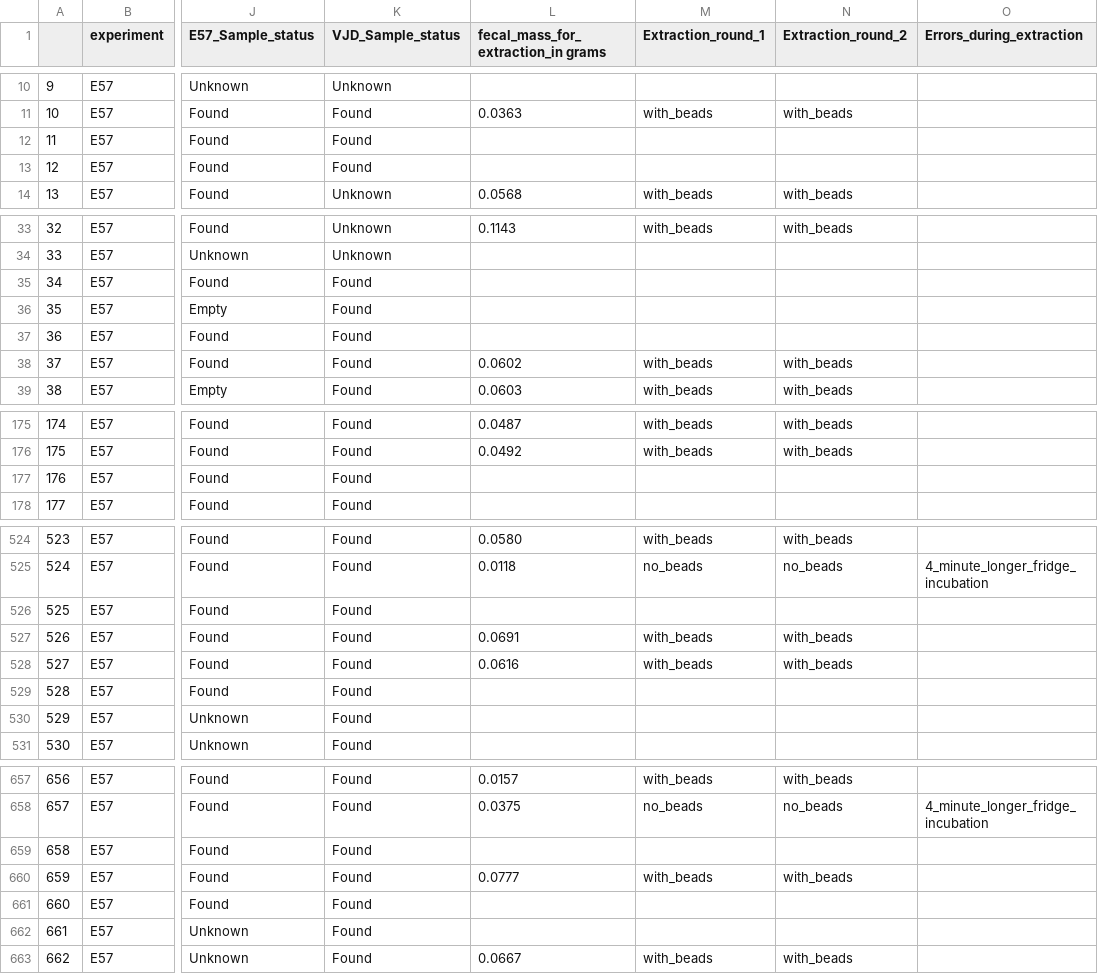
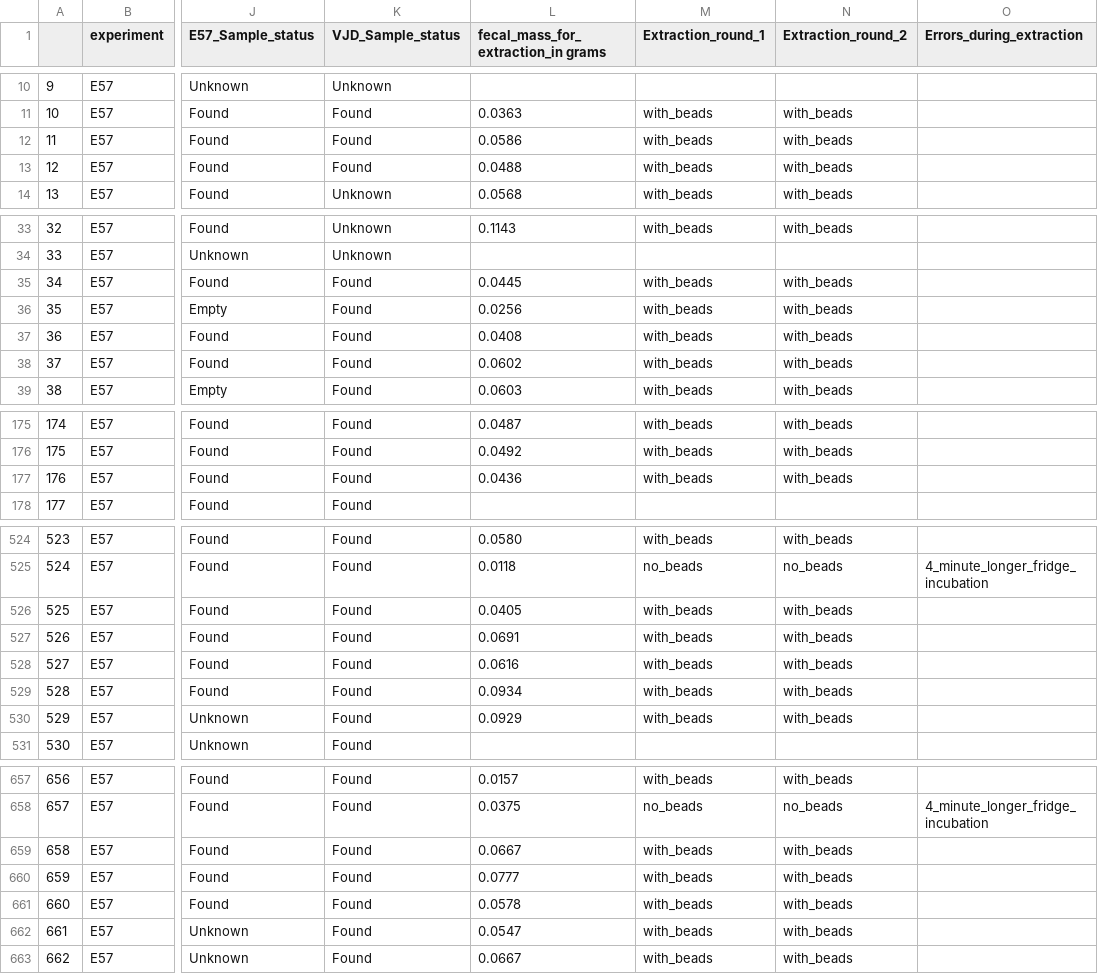
Before and after one commit to Dileshi/Eimeria_Quant2, a CSV file: Raw_Data/E88_primary_sample_location.csv, drawn as a sheet; only a part is shown, gaps mark what is left out; the diff covers the shown part only; the diff names each change by its address in the sheet, - before the commit and + after, or states it on an @@ line.

```diff
--- a/Raw_Data/E88_primary_sample_location.csv
+++ b/Raw_Data/E88_primary_sample_location.csv
-L12: (empty)
+L12: 0.0586
-M12:M13 (Extraction_round_1): (empty)
+M12:M13 (Extraction_round_1): with_beads
-N12:N13 (Extraction_round_2): (empty)
+N12:N13 (Extraction_round_2): with_beads
-L13: (empty)
+L13: 0.0488
-L35: (empty)
+L35: 0.0445
-M35:M37 (Extraction_round_1): (empty)
+M35:M37 (Extraction_round_1): with_beads
-N35:N37 (Extraction_round_2): (empty)
+N35:N37 (Extraction_round_2): with_beads
-L36: (empty)
+L36: 0.0256
-L37: (empty)
+L37: 0.0408
-L177: (empty)
+L177: 0.0436
-M177 (Extraction_round_1): (empty)
+M177 (Extraction_round_1): with_beads
-N177 (Extraction_round_2): (empty)
+N177 (Extraction_round_2): with_beads
-L526: (empty)
+L526: 0.0405
-M526 (Extraction_round_1): (empty)
+M526 (Extraction_round_1): with_beads
-N526 (Extraction_round_2): (empty)
+N526 (Extraction_round_2): with_beads
-L529: (empty)
+L529: 0.0934
-M529:M530 (Extraction_round_1): (empty)
+M529:M530 (Extraction_round_1): with_beads
-N529:N530 (Extraction_round_2): (empty)
+N529:N530 (Extraction_round_2): with_beads
-L530: (empty)
+L530: 0.0929
-L659: (empty)
+L659: 0.0667
-M659 (Extraction_round_1): (empty)
+M659 (Extraction_round_1): with_beads
-N659 (Extraction_round_2): (empty)
+N659 (Extraction_round_2): with_beads
-L661: (empty)
+L661: 0.0578
-M661:M662 (Extraction_round_1): (empty)
+M661:M662 (Extraction_round_1): with_beads
-N661:N662 (Extraction_round_2): (empty)
+N661:N662 (Extraction_round_2): with_beads
-L662: (empty)
+L662: 0.0547
```
Also changed, not shown: 45 edited cells elsewhere in this file, Raw_Data/E88_primary_Nanodrop.csv, Raw_Data/E88_primary_fecweight.csv, 32 other files.
